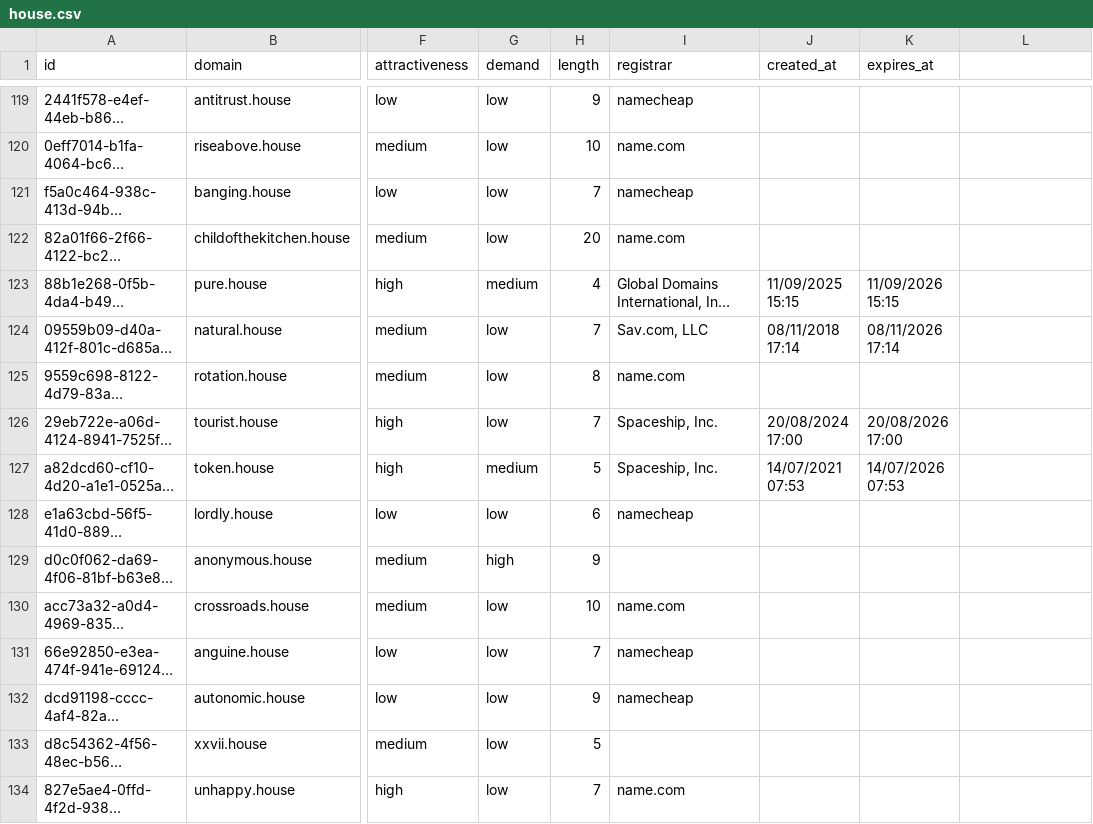
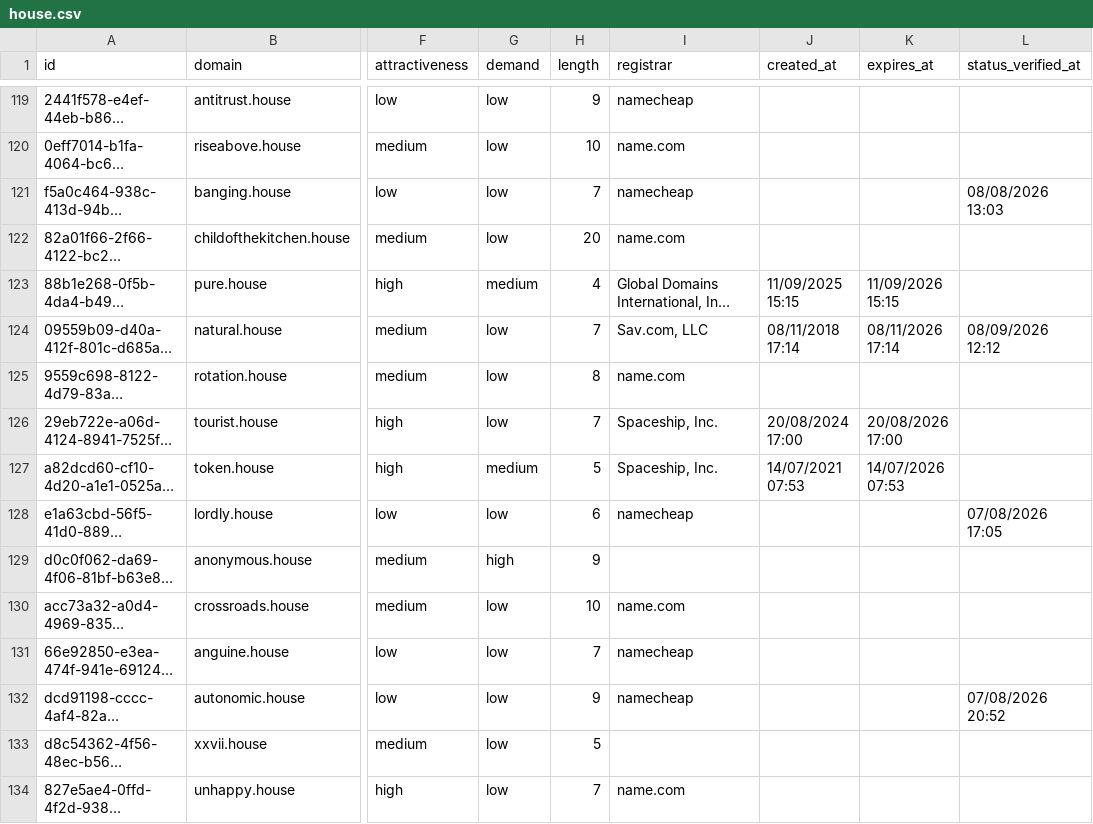
Before and after one commit to UniqueDomains/house-oneword-domains, a CSV file: house.csv, drawn as a sheet; only a part is shown, gaps mark what is left out; long unchanged cells end in …; the diff covers the shown part only; the diff names each change by its address in the sheet, - before the commit and + after, or states it on an @@ line.

Commit message:
Domains update

```diff
--- a/house.csv
+++ b/house.csv
-L1: (empty)
+L1: status_verified_at
-L121 (status_verified_at): (empty)
+L121 (status_verified_at): 08/08/2026 13:03
-L124 (status_verified_at): (empty)
+L124 (status_verified_at): 08/09/2026 12:12
-L128 (status_verified_at): (empty)
+L128 (status_verified_at): 07/08/2026 17:05
-L132 (status_verified_at): (empty)
+L132 (status_verified_at): 07/08/2026 20:52
```
Also changed, not shown: 141 edited cells elsewhere in this file, 6 other files.
